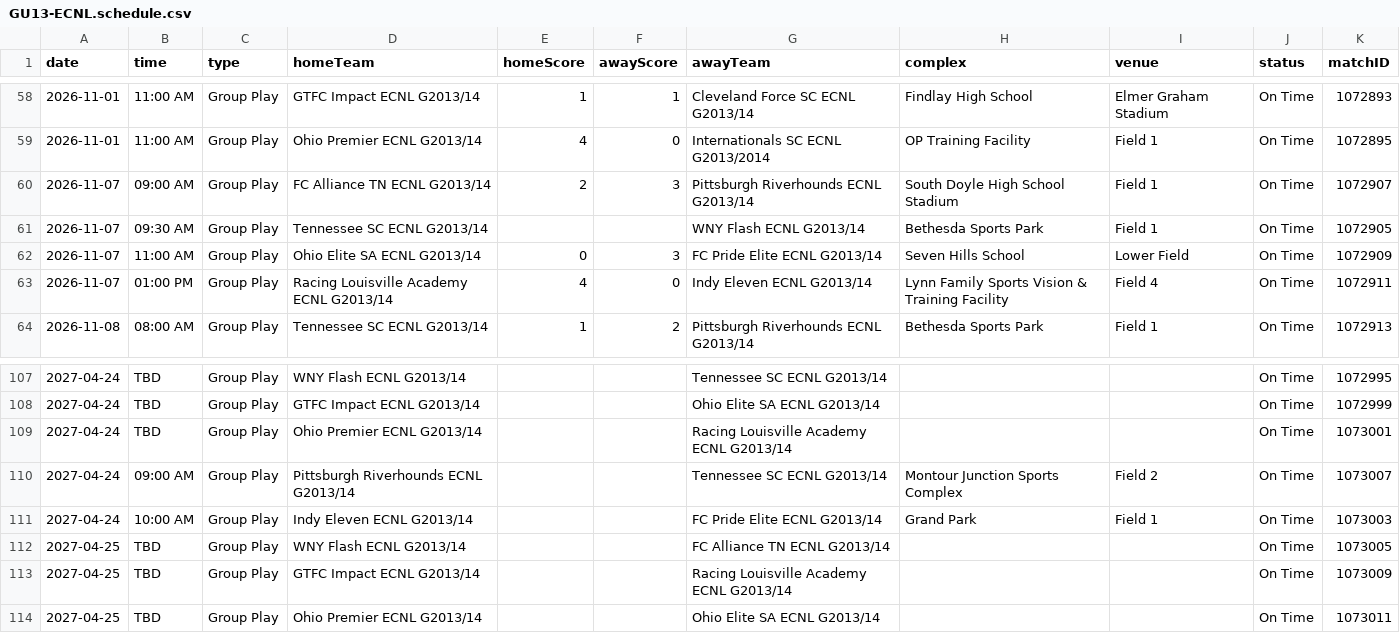
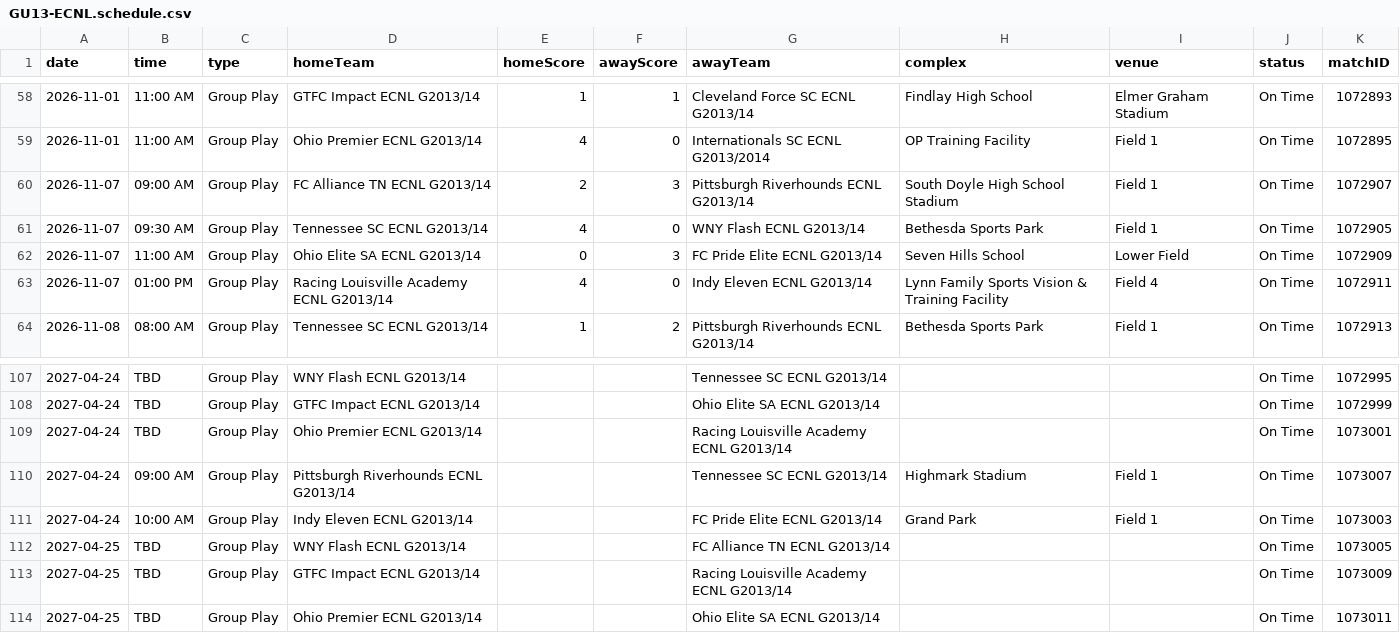
Before and after one commit to NextOneTwoLabs/ecnl-dashboard, a CSV file: export/2026-27/Ohio-Valley/GU13-ECNL.schedule.csv, drawn as a sheet; only a part is shown, gaps mark what is left out.

```diff
--- a/export/2026-27/Ohio-Valley/GU13-ECNL.schedule.csv
+++ b/export/2026-27/Ohio-Valley/GU13-ECNL.schedule.csv
@@ -60,3 +60,3 @@ date,time,type,homeTeam,homeScore,awayScore,awayTeam,complex,venue,status,matchI
 2026-11-07,09:00 AM,Group Play,FC Alliance TN ECNL G2013/14,2,3,Pittsburgh Riverhounds ECNL G2013/14,South Doyle High School Stadium,Field 1,On Time,1072907
-2026-11-07,09:30 AM,Group Play,Tennessee SC ECNL G2013/14,,,WNY Flash ECNL G2013/14,Bethesda Sports Park,Field 1,On Time,1072905
+2026-11-07,09:30 AM,Group Play,Tennessee SC ECNL G2013/14,4,0,WNY Flash ECNL G2013/14,Bethesda Sports Park,Field 1,On Time,1072905
 2026-11-07,11:00 AM,Group Play,Ohio Elite SA ECNL G2013/14,0,3,FC Pride Elite ECNL G2013/14,Seven Hills School,Lower Field,On Time,1072909
@@ -109,3 +109,3 @@ date,time,type,homeTeam,homeScore,awayScore,awayTeam,complex,venue,status,matchI
 2027-04-24,TBD,Group Play,Ohio Premier ECNL G2013/14,,,Racing Louisville Academy ECNL G2013/14,,,On Time,1073001
-2027-04-24,09:00 AM,Group Play,Pittsburgh Riverhounds ECNL G2013/14,,,Tennessee SC ECNL G2013/14,Montour Junction Sports Complex,Field 2,On Time,1073007
+2027-04-24,09:00 AM,Group Play,Pittsburgh Riverhounds ECNL G2013/14,,,Tennessee SC ECNL G2013/14,Highmark Stadium,Field 1,On Time,1073007
 2027-04-24,10:00 AM,Group Play,Indy Eleven ECNL G2013/14,,,FC Pride Elite ECNL G2013/14,Grand Park ,Field 1,On Time,1073003
```
Also changed, not shown: export/2026-27/Ohio-Valley/GU13-ECNL.standings.csv, 8 other files.
